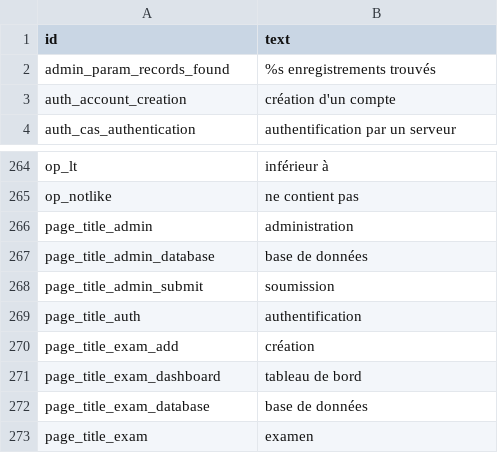
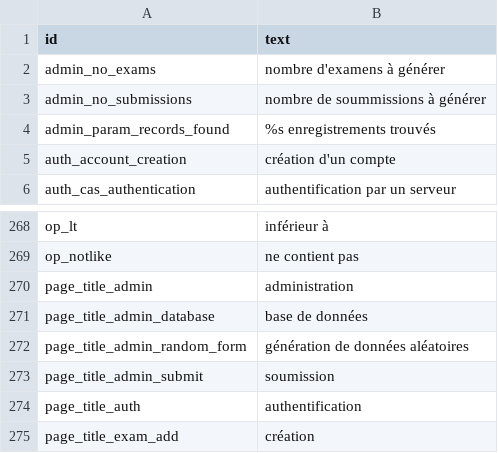
Before and after one commit to sami-evangelista/webamc, a CSV file: src/webamc/data/lang/fr/all.csv, drawn as a sheet; only a part is shown, gaps mark what is left out; the shorter side is filled out with more unchanged rows; the diff covers the shown part only.

```diff
--- a/src/webamc/data/lang/fr/all.csv
+++ b/src/webamc/data/lang/fr/all.csv
@@ -1,2 +1,4 @@
 id;text
+admin_no_exams;nombre d'examens à générer
+admin_no_submissions;nombre de soummissions à générer
 admin_param_records_found; %s enregistrements trouvés
@@ -267,2 +271,3 @@ page_title_admin;administration
 page_title_admin_database;base de données
+page_title_admin_random_form;génération de données aléatoires
 page_title_admin_submit;soumission
```
Also changed, not shown: 8 added rows, 13 removed rows and 1 edited cell elsewhere in this file, src/webamc/data/lang/en/all.csv, 25 other files.
